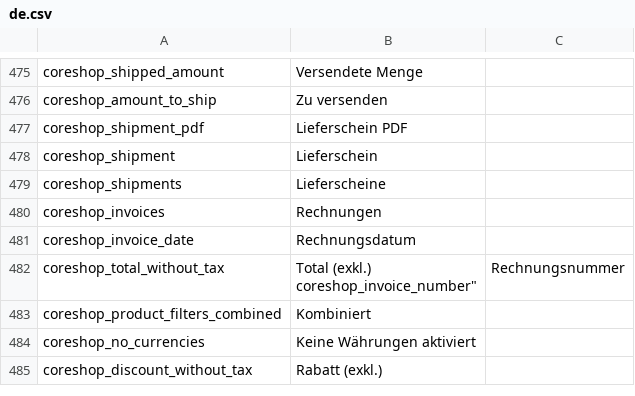
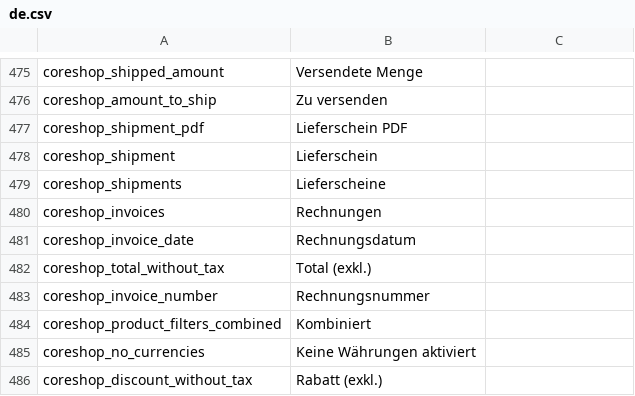
Before and after one commit to coreshop/CoreShop, a CSV file: static/texts/de.csv, drawn as a sheet; only a part is shown, gaps mark what is left out.

Commit message:
fix translations

```diff
--- a/static/texts/de.csv
+++ b/static/texts/de.csv
@@ -481,4 +481,4 @@
 "coreshop_invoice_date","Rechnungsdatum"
-"coreshop_total_without_tax","Total (exkl.)
-"coreshop_invoice_number","Rechnungsnummer"
+"coreshop_total_without_tax","Total (exkl.)"
+"coreshop_invoice_number","Rechnungsnummer"
 "coreshop_product_filters_combined","Kombiniert"
```
